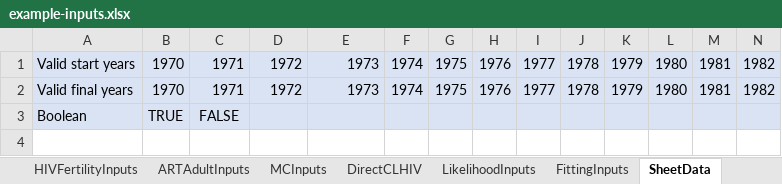
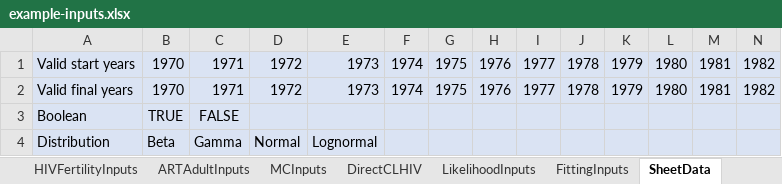
Before and after one commit to rlglaubius/GoalsARMPython, an Excel workbook: inputs/example-inputs.xlsx, sheet SheetData, drawn as a sheet; only a part is shown; values as stored, in another font and other column widths than the file's, no borders; rows hold the shown columns only; the diff names each change by its address in the sheet, - before the commit and + after, or states it on an @@ line.

```diff
--- a/inputs/example-inputs.xlsx (sheet SheetData)
+++ b/inputs/example-inputs.xlsx (sheet SheetData)
+row 4: Distribution | Beta | Gamma | Normal | Lognormal
```
Also changed, not shown: sheet FittingInputs, sheet Changelog, charts or pictures, 2 other files.
